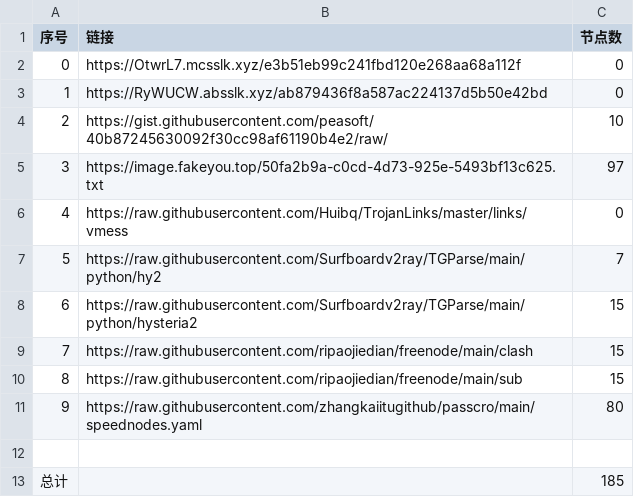
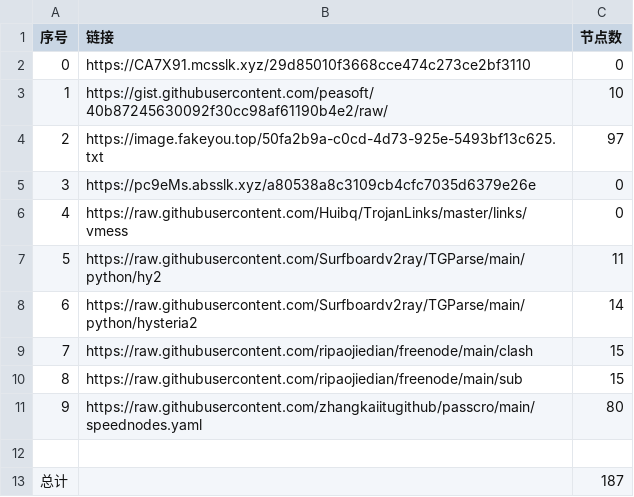
Before and after one commit to sdxinm/NoMoreWalls, a CSV file: list_result.csv, drawn as a sheet.

```diff
--- a/list_result.csv
+++ b/list_result.csv
@@ -1,9 +1,9 @@
 序号,链接,节点数
-0,https://OtwrL7.mcsslk.xyz/e3b51eb99c241fbd120e268aa68a112f,0
-1,https://RyWUCW.absslk.xyz/ab879436f8a587ac224137d5b50e42bd,0
-2,https://gist.githubusercontent.com/peasoft/40b87245630092f30cc98af61190b4e2/raw/,10
-3,https://image.fakeyou.top/50fa2b9a-c0cd-4d73-925e-5493bf13c625.txt,97
+0,https://CA7X91.mcsslk.xyz/29d85010f3668cce474c273ce2bf3110,0
+1,https://gist.githubusercontent.com/peasoft/40b87245630092f30cc98af61190b4e2/raw/,10
+2,https://image.fakeyou.top/50fa2b9a-c0cd-4d73-925e-5493bf13c625.txt,97
+3,https://pc9eMs.absslk.xyz/a80538a8c3109cb4cfc7035d6379e26e,0
 4,https://raw.githubusercontent.com/Huibq/TrojanLinks/master/links/vmess,0
-5,https://raw.githubusercontent.com/Surfboardv2ray/TGParse/main/python/hy2,7
-6,https://raw.githubusercontent.com/Surfboardv2ray/TGParse/main/python/hysteria2,15
+5,https://raw.githubusercontent.com/Surfboardv2ray/TGParse/main/python/hy2,11
+6,https://raw.githubusercontent.com/Surfboardv2ray/TGParse/main/python/hysteria2,14
 7,https://raw.githubusercontent.com/ripaojiedian/freenode/main/clash,15
@@ -12,2 +12,2 @@
 
-总计,,185
+总计,,187
```
Also changed, not shown: 7 other files.
